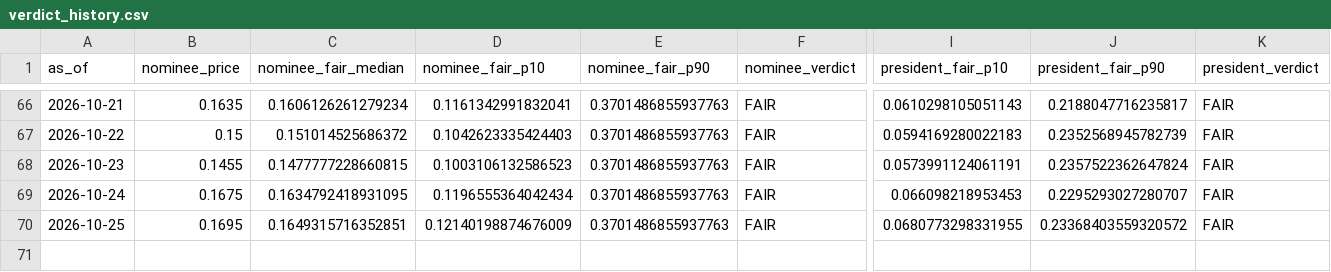
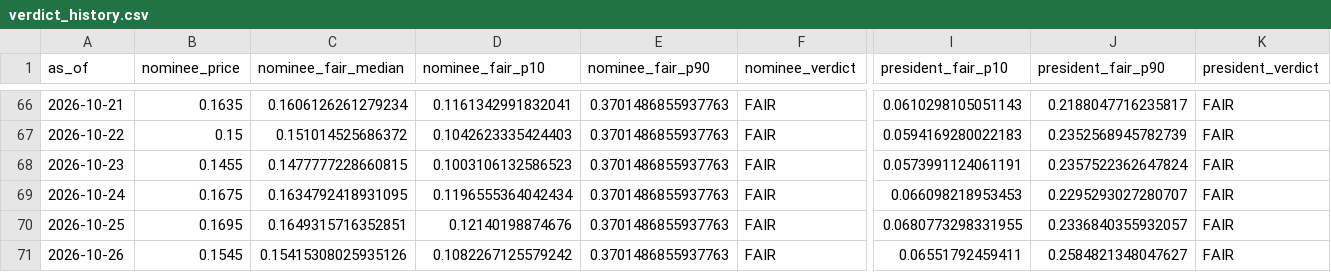
Before and after one commit to SebastianChaves210/newsom-2028-valuation, a CSV file: data/processed/verdict_history.csv, drawn as a sheet; only a part is shown, gaps mark what is left out; rows hold the shown columns only; the diff names each change by its address in the sheet, - before the commit and + after, or states it on an @@ line.

```diff
--- a/data/processed/verdict_history.csv
+++ b/data/processed/verdict_history.csv
-D70 (nominee_fair_p10): 0.12140198874676009
+D70 (nominee_fair_p10): 0.12140198874676
-J70 (president_fair_p90): 0.23368403559320572
+J70 (president_fair_p90): 0.2336840355932057
+row 71: 2026-10-26 | 0.1545 | 0.15415308025935126 | 0.1082267125579242 | 0.3701486855937763 | FAIR | 0.06551792459411 | 0.2584821348047627 | FAIR
```
Also changed, not shown: data/processed/price_history.csv, data/processed/wikipedia_views.csv, 10 other files.
